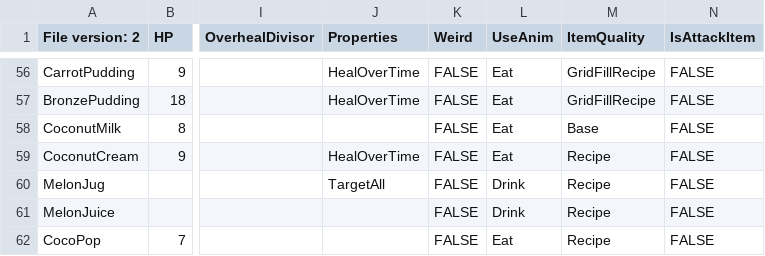
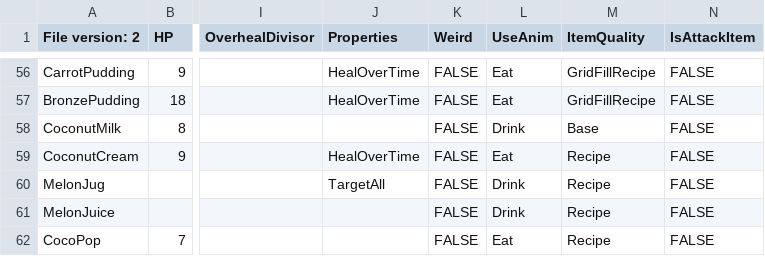
Before and after one commit to Shade-Blade/ProjectElemental, a CSV file: Assets/Resources/Data/ItemData.csv, drawn as a sheet; only a part is shown, gaps mark what is left out; the diff names each change by its address in the sheet, - before the commit and + after, or states it on an @@ line.

```diff
--- a/Assets/Resources/Data/ItemData.csv
+++ b/Assets/Resources/Data/ItemData.csv
-L58 (UseAnim): Eat
+L58 (UseAnim): Drink
```
Also changed, not shown: Assets/Resources/Data/BattleEntityData.csv, Assets/Resources/Data/RecipeData.csv, 55 other files.
